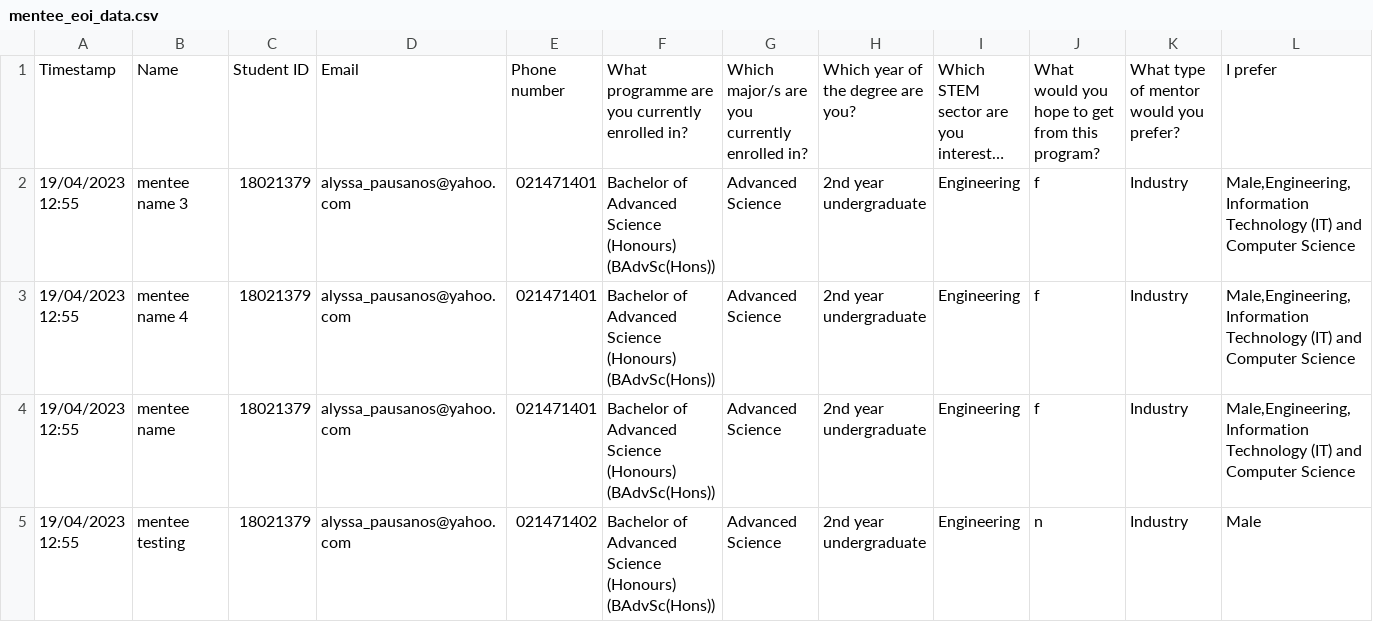
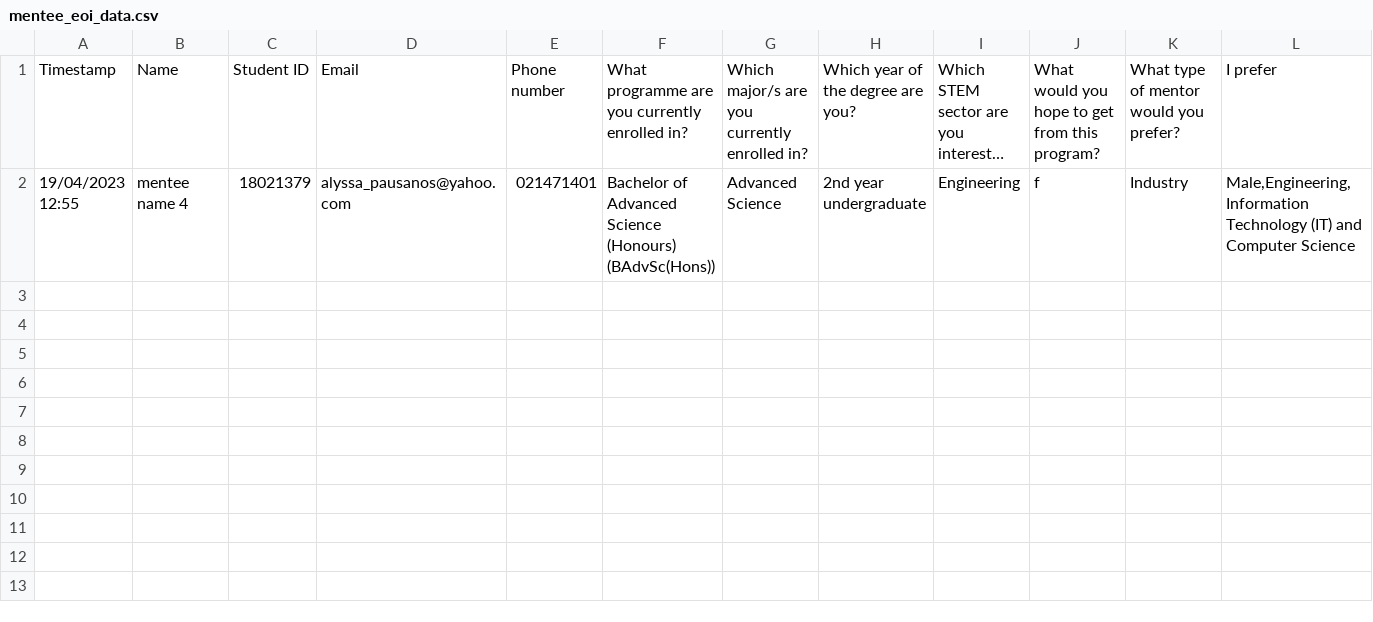
Before and after one commit to JittyVar/mentorshipProject, a CSV file: Dashboard/ai-mentorship/src/app/api/pair/data/mentee_eoi_data.csv, drawn as a sheet; only a part is shown; long unchanged cells end in …; rows hold the shown columns only; the diff names each change by its address in the sheet, - before the commit and + after, or states it on an @@ line.

Commit message:
add new design changes to dashboard

```diff
--- a/Dashboard/ai-mentorship/src/app/api/pair/data/mentee_eoi_data.csv
+++ b/Dashboard/ai-mentorship/src/app/api/pair/data/mentee_eoi_data.csv
-row 2: 19/04/2023 12:55 | mentee name 3 | 18021379 | alyssa_pausanos@yahoo.com | 021471401 | Bachelor of Advanced Science (Honours) (BAdvSc(Hons)) | Advanced Science | 2nd year undergraduate | Engineering | f | Industry | Male,Engineering,Information Technology (IT) and Computer Science
-row 4: 19/04/2023 12:55 | mentee name | 18021379 | alyssa_pausanos@yahoo.com | 021471401 | Bachelor of Advanced Science (Honours) (BAdvSc(Hons)) | Advanced Science | 2nd year undergraduate | Engineering | f | Industry | Male,Engineering,Information Technology (IT) and Computer Science
-row 5: 19/04/2023 12:55 | mentee testing | 18021379 | alyssa_pausanos@yahoo.com | 021471402 | Bachelor of Advanced Science (Honours) (BAdvSc(Hons)) | Advanced Science | 2nd year undergraduate | Engineering | n | Industry | Male
```
Also changed, not shown: Dashboard/ai-mentorship/src/app/api/pair/data/mentor_eoi_data.csv, 12 other files.
